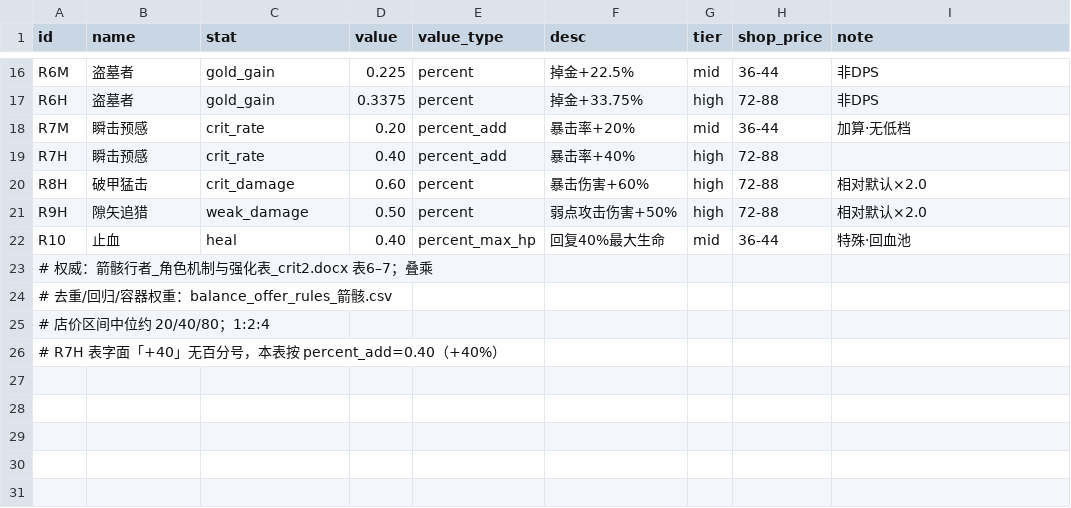
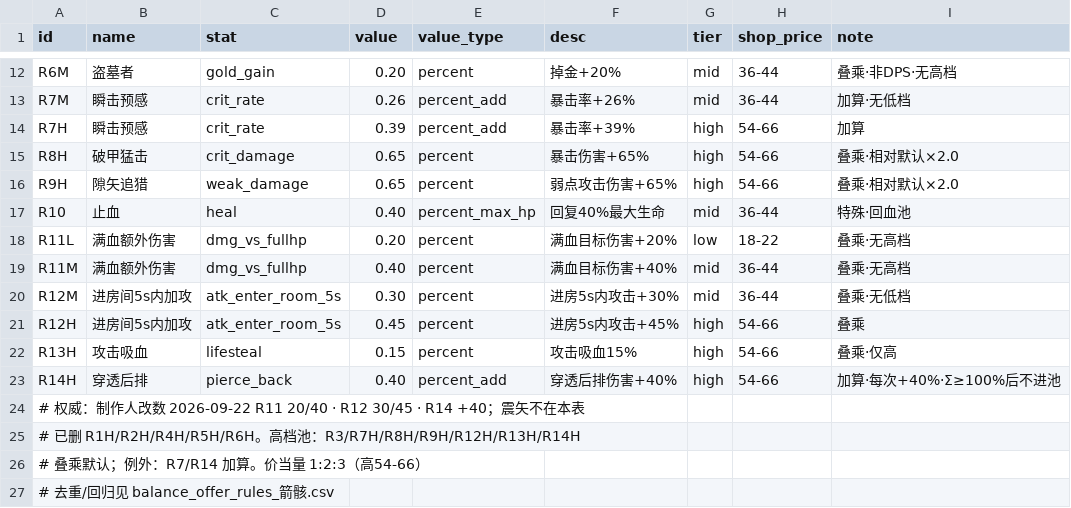
Before and after one commit to simple032/RogueShooter, a CSV file: Assets/StreamingAssets/BalanceCrit2/balance_rewards_箭骸.csv, drawn as a sheet; only a part is shown, gaps mark what is left out; removed rows and columns are numbered as before the commit, all else as after; the diff covers the shown part only; the diff names each change by its address in the sheet, - before the commit and + after, or states it on an @@ line.

```diff
--- a/Assets/StreamingAssets/BalanceCrit2/balance_rewards_箭骸.csv
+++ b/Assets/StreamingAssets/BalanceCrit2/balance_rewards_箭骸.csv
-D12 (value): 0.225
+D12 (value): 0.20
-F12 (desc): 掉金+22.5%
+F12 (desc): 掉金+20%
-I12 (note): 非DPS
+I12 (note): 叠乘·非DPS·无高档
-row 17: R6H | 盗墓者 | gold_gain | 0.3375 | percent | 掉金+33.75% | high | 72-88 | 非DPS
-D13 (value): 0.20
+D13 (value): 0.26
-F13 (desc): 暴击率+20%
+F13 (desc): 暴击率+26%
-D14 (value): 0.40
+D14 (value): 0.39
-F14 (desc): 暴击率+40%
+F14 (desc): 暴击率+39%
-H14:H16 (shop_price): 72-88
+H14:H16 (shop_price): 54-66
-I14 (note): (empty)
+I14 (note): 加算
-D15 (value): 0.60
+D15 (value): 0.65
-F15 (desc): 暴击伤害+60%
+F15 (desc): 暴击伤害+65%
-I15:I16 (note): 相对默认×2.0
+I15:I16 (note): 叠乘·相对默认×2.0
-D16 (value): 0.50
+D16 (value): 0.65
-F16 (desc): 弱点攻击伤害+50%
+F16 (desc): 弱点攻击伤害+65%
+row 18: R11L | 满血额外伤害 | dmg_vs_fullhp | 0.20 | percent | 满血目标伤害+20% | low | 18-22 | 叠乘·无高档
+row 19: R11M | 满血额外伤害 | dmg_vs_fullhp | 0.40 | percent | 满血目标伤害+40% | mid | 36-44 | 叠乘·无高档
+row 20: R12M | 进房间5s内加攻 | atk_enter_room_5s | 0.30 | percent | 进房5s内攻击+30% | mid | 36-44 | 叠乘·无低档
+row 21: R12H | 进房间5s内加攻 | atk_enter_room_5s | 0.45 | percent | 进房5s内攻击+45% | high | 54-66 | 叠乘
+row 22: R13H | 攻击吸血 | lifesteal | 0.15 | percent | 攻击吸血15% | high | 54-66 | 叠乘·仅高
+row 23: R14H | 穿透后排 | pierce_back | 0.40 | percent_add | 穿透后排伤害+40% | high | 54-66 | 加算·每次+40%·Σ≥100%后不进池
-A24 (id): # 权威：箭骸行者_角色机制与强化表_crit2.docx 表6–7；叠乘
+A24 (id): # 权威：制作人改数 2026-09-22 R11 20/40 · R12 30/45 · R14 +40；震矢不在本表
-A25 (id): # 去重/回归/容器权重：balance_offer_rules_箭骸.csv
+A25 (id): # 已删 R1H/R2H/R4H/R5H/R6H。高档池：R3/R7H/R8H/R9H/R12H/R13H/R14H
-A26 (id): # 店价区间中位约 20/40/80；1:2:4
+A26 (id): # 叠乘默认；例外：R7/R14 加算。价当量 1:2:3（高54-66）
-A27 (id): # R7H 表字面「+40」无百分号，本表按 percent_add=0.40（+40%）
+A27 (id): # 去重/回归见 balance_offer_rules_箭骸.csv
```
Also changed, not shown: 4 removed rows and 29 edited cells elsewhere in this file, Assets/StreamingAssets/BalanceCrit2/balance_offer_rules_箭骸.csv, Assets/StreamingAssets/BalanceCrit2/balance_shop_prices_箭骸.csv, 14 other files.
